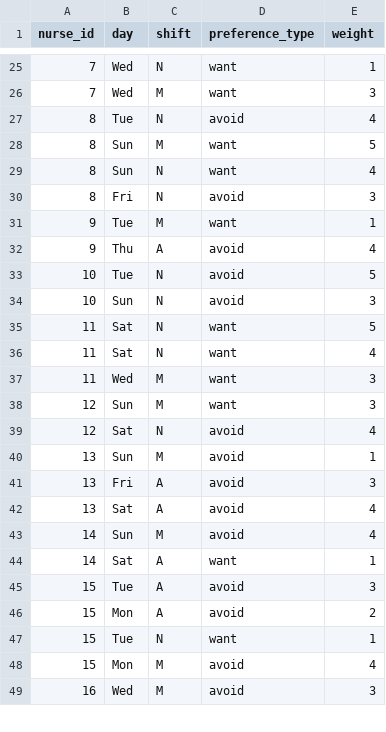
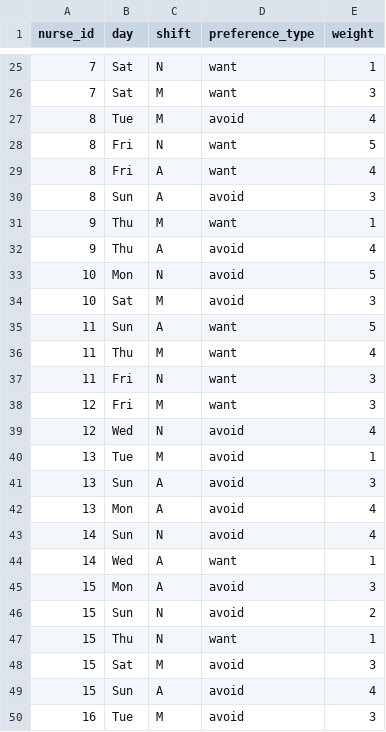
Before and after one commit to aust-1/OOR, a CSV file: data/preferences.csv, drawn as a sheet; only a part is shown, gaps mark what is left out; the diff covers the shown part only.

```diff
--- a/data/preferences.csv
+++ b/data/preferences.csv
@@ -25,25 +25,26 @@ nurse_id,day,shift,preference_type,weight
-7,Wed,N,want,1
-7,Wed,M,want,3
-8,Tue,N,avoid,4
-8,Sun,M,want,5
-8,Sun,N,want,4
-8,Fri,N,avoid,3
-9,Tue,M,want,1
+7,Sat,N,want,1
+7,Sat,M,want,3
+8,Tue,M,avoid,4
+8,Fri,N,want,5
+8,Fri,A,want,4
+8,Sun,A,avoid,3
+9,Thu,M,want,1
 9,Thu,A,avoid,4
-10,Tue,N,avoid,5
-10,Sun,N,avoid,3
-11,Sat,N,want,5
-11,Sat,N,want,4
-11,Wed,M,want,3
-12,Sun,M,want,3
-12,Sat,N,avoid,4
-13,Sun,M,avoid,1
-13,Fri,A,avoid,3
-13,Sat,A,avoid,4
-14,Sun,M,avoid,4
-14,Sat,A,want,1
-15,Tue,A,avoid,3
-15,Mon,A,avoid,2
-15,Tue,N,want,1
-15,Mon,M,avoid,4
-16,Wed,M,avoid,3
+10,Mon,N,avoid,5
+10,Sat,M,avoid,3
+11,Sun,A,want,5
+11,Thu,M,want,4
+11,Fri,N,want,3
+12,Fri,M,want,3
+12,Wed,N,avoid,4
+13,Tue,M,avoid,1
+13,Sun,A,avoid,3
+13,Mon,A,avoid,4
+14,Sun,N,avoid,4
+14,Wed,A,want,1
+15,Mon,A,avoid,3
+15,Sun,N,avoid,2
+15,Thu,N,want,1
+15,Sat,M,avoid,3
+15,Sun,A,avoid,4
+16,Tue,M,avoid,3
```
Also changed, not shown: 4 added rows, 4 removed rows and 47 edited cells elsewhere in this file, data/solution.csv, 5 other files.
